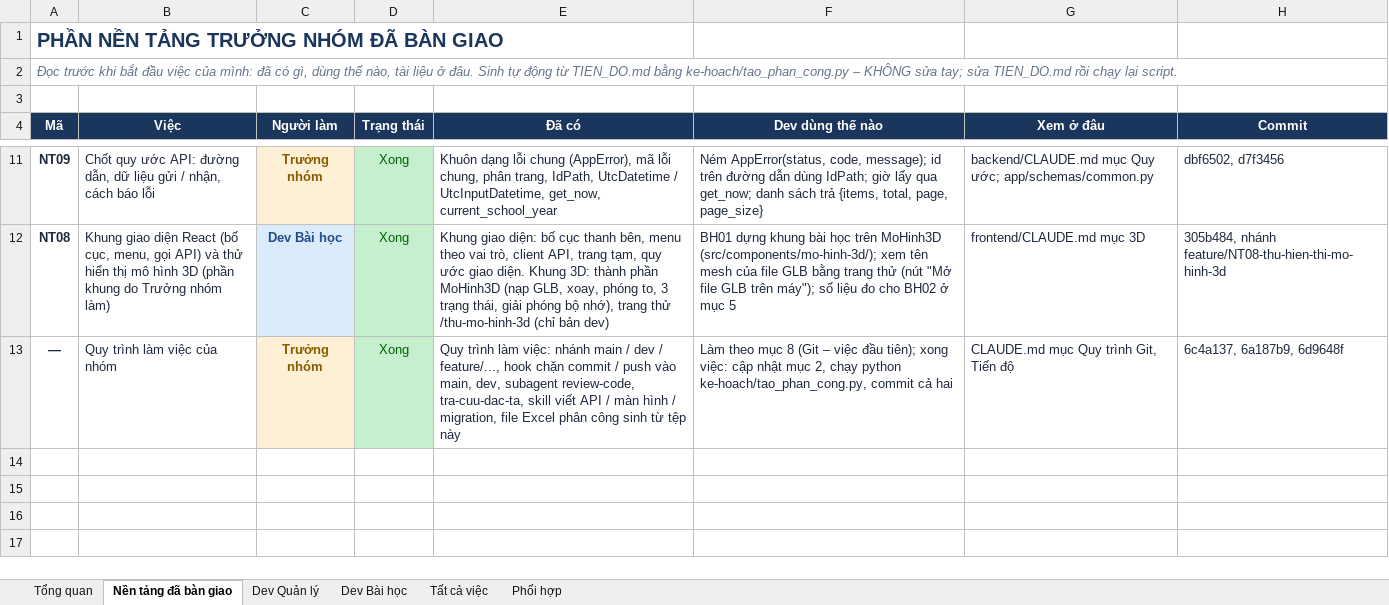
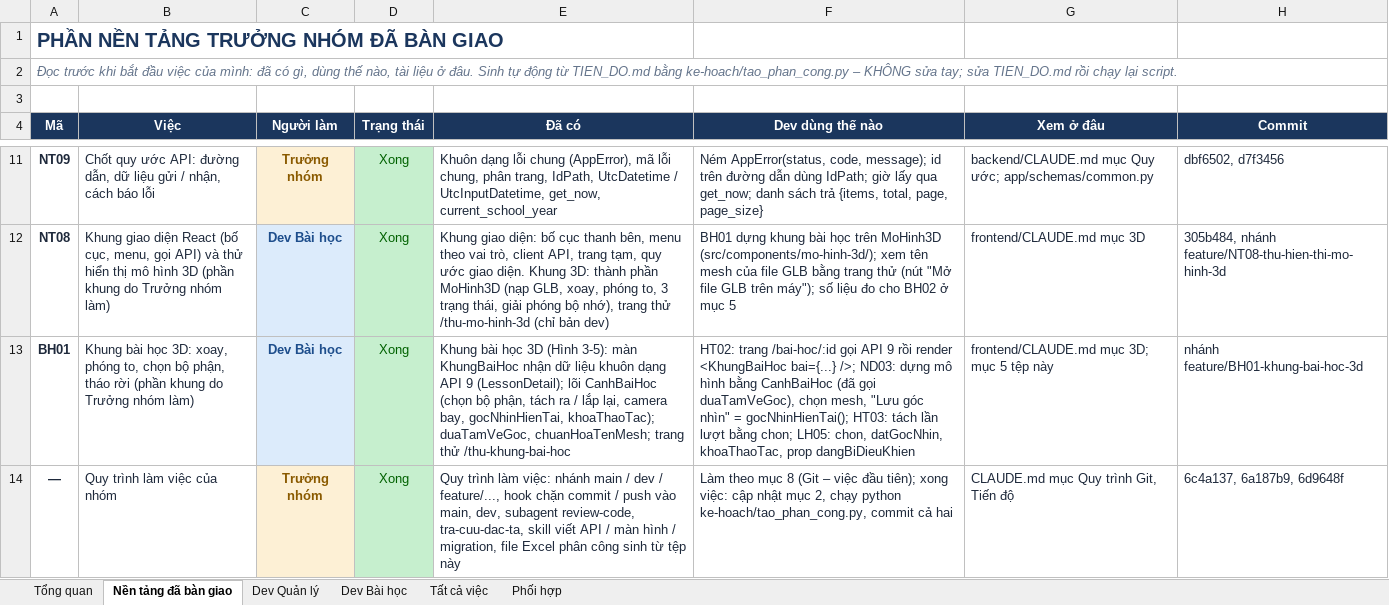
Before and after one commit to NguyenThacNam/stem3d, an Excel workbook: ke-hoach/Phan_cong_cong_viec.xlsx, sheet Nền tảng đã bàn giao, drawn as a sheet; only a part is shown, gaps mark what is left out; values as stored, in another font and other column widths than the file's, no borders; the diff names each change by its address in the sheet, - before the commit and + after, or states it on an @@ line.

```diff
--- a/ke-hoach/Phan_cong_cong_viec.xlsx (sheet Nền tảng đã bàn giao)
+++ b/ke-hoach/Phan_cong_cong_viec.xlsx (sheet Nền tảng đã bàn giao)
+row 13: BH01 | Khung bài học 3D: xoay, phóng to, chọn bộ phận, tháo rời (phần khung do Trưởng nhóm làm) | Dev Bài học | Xong | Khung bài học 3D (Hình 3-5): màn KhungBaiHoc nhận dữ liệu khuôn dạng API 9 (LessonDetail); lõi CanhBaiHoc (chọn bộ phận, tách ra / lắp lại, camera bay, gocNhinHienTai, khoaThaoTac); duaTamVeGoc, chuanHoaTenMesh; trang thử /thu-khung-bai-hoc | HT02: trang /bai-hoc/:id gọi API 9 rồi render <KhungBaiHoc bai={...} />; ND03: dựng mô hình bằng CanhBaiHoc (đã gọi duaTamVeGoc), chọn mesh, "Lưu góc nhìn" = gocNhinHienTai(); HT03: tách lần lượt bằng chon; LH05: chon, datGocNhin, khoaThaoTac, prop dangBiDieuKhien | frontend/CLAUDE.md mục 3D; mục 5 tệp này | nhánh feature/BH01-khung-bai-hoc-3d
```
Also changed, not shown: sheet Tổng quan, sheet Dev Bài học, sheet Tất cả việc, sheet Phối hợp, 17 other files.
